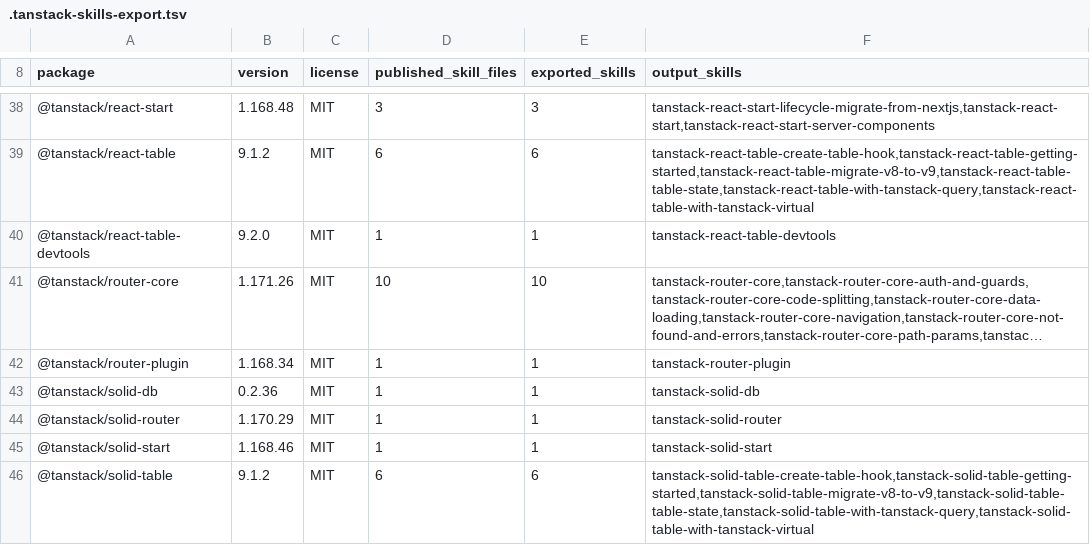
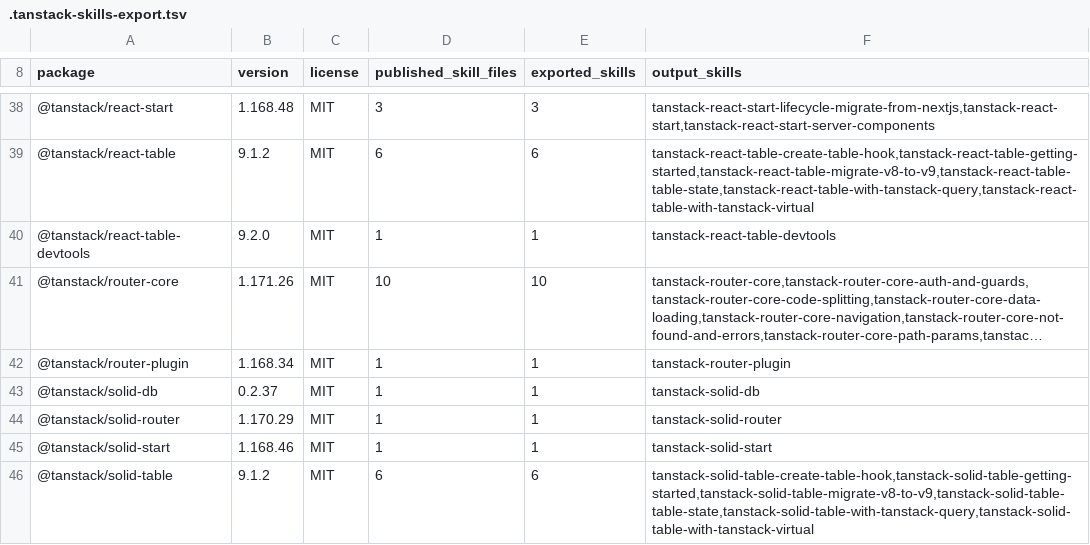
Before and after one commit to lukasa1993/tanstack-skills-extracted, a TSV file: skills/.tanstack-skills-export.tsv, drawn as a sheet; only a part is shown, gaps mark what is left out; long unchanged cells end in …; the diff covers the shown part only.

```diff
--- a/skills/.tanstack-skills-export.tsv
+++ b/skills/.tanstack-skills-export.tsv
@@ -42,3 +42,3 @@ package	version	license	published_skill_files	exported_skills	output_skills
 @tanstack/router-plugin	1.168.34	MIT	1	1	tanstack-router-plugin
-@tanstack/solid-db	0.2.36	MIT	1	1	tanstack-solid-db
+@tanstack/solid-db	0.2.37	MIT	1	1	tanstack-solid-db
 @tanstack/solid-router	1.170.29	MIT	1	1	tanstack-solid-router
```
Also changed, not shown: 7 edited cells elsewhere in this file, 57 other files.
